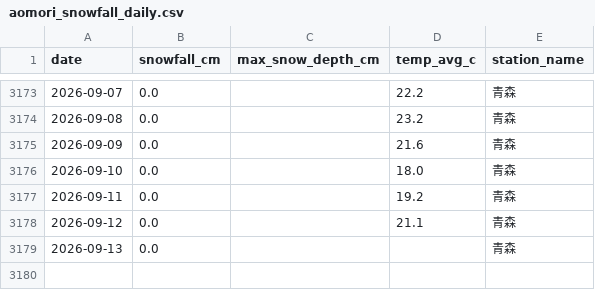
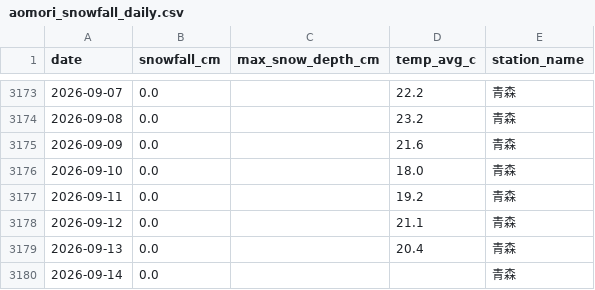
Before and after one commit to 98wrvgxrn9-ctrl/aomori-snow-tracker, a CSV file: data/processed/fms/aomori_snowfall_daily.csv, drawn as a sheet; only a part is shown, gaps mark what is left out.

```diff
--- a/data/processed/fms/aomori_snowfall_daily.csv
+++ b/data/processed/fms/aomori_snowfall_daily.csv
@@ -3178,2 +3178,3 @@
 2026-09-12,0.0,,21.1,青森
-2026-09-13,0.0,,,青森
+2026-09-13,0.0,,20.4,青森
+2026-09-14,0.0,,,青森
```
Also changed, not shown: data/processed/fms/fms_posts_vs_snowfall_daily.csv, data/raw/fms/by_prefecture/aomori_snowfall_daily.csv, 1 other file.
